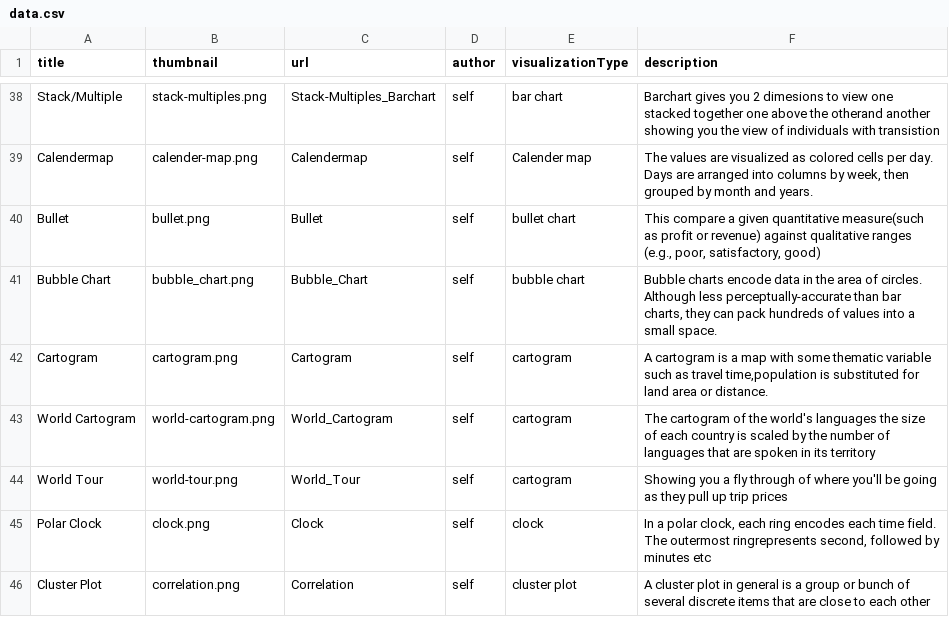
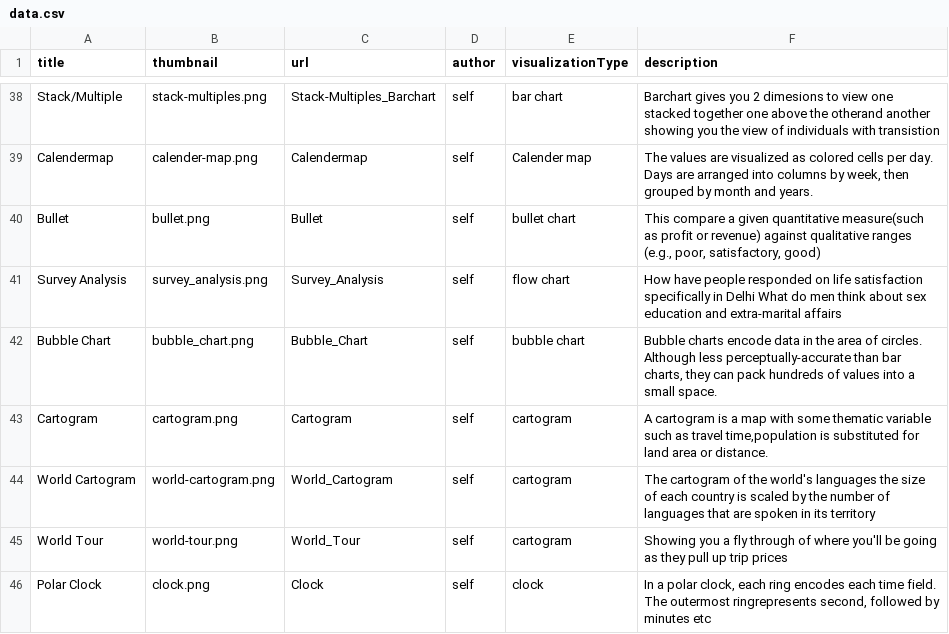
Before and after one commit to Data-Analytics/data-analytics.github.io, a CSV file: data.csv, drawn as a sheet; only a part is shown, gaps mark what is left out; the shorter side is filled out with more unchanged rows; the diff names each change by its address in the sheet, - before the commit and + after, or states it on an @@ line.

```diff
--- a/data.csv
+++ b/data.csv
+row 41: Survey Analysis | survey_analysis.png | Survey_Analysis | self | flow chart | How have people responded on life satisfaction specifically in Delhi What do men think about sex education and extra-marital affairs
```
Also changed, not shown: 3 other files.
